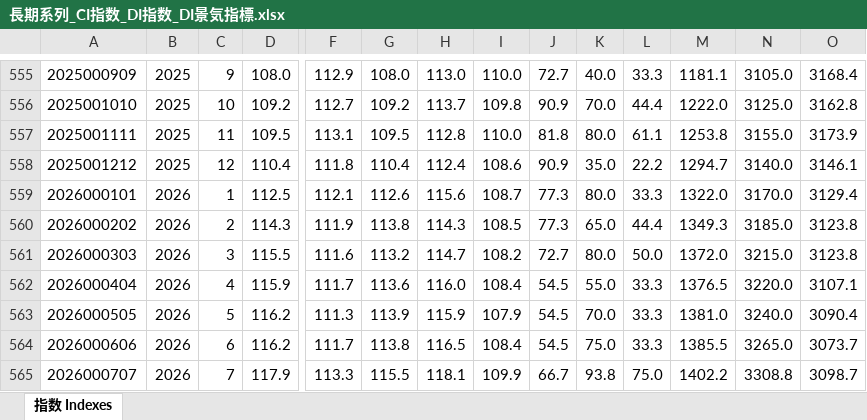
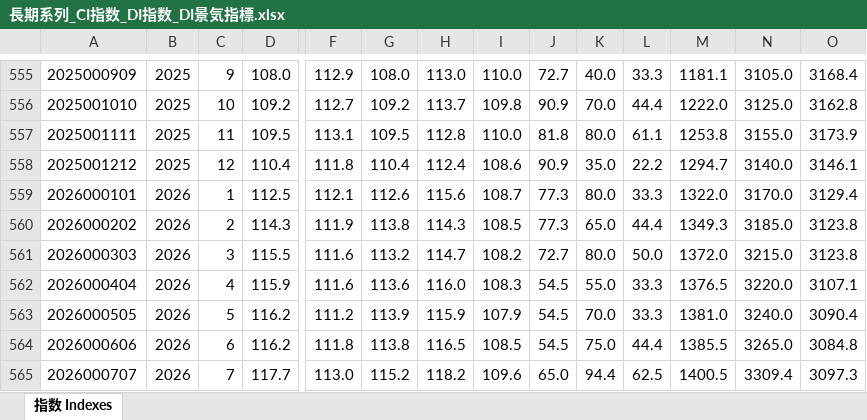
Before and after one commit to r-matsuzaka/boj-dashboard-data, an Excel workbook: data/長期系列_CI指数_DI指数_DI景気指標.xlsx, sheet 指数 Indexes, drawn as a sheet; only a part is shown, gaps mark what is left out; values as stored, in another font and other column widths than the file's, no borders; the diff names each change by its address in the sheet, - before the commit and + after, or states it on an @@ line.

```diff
--- a/data/長期系列_CI指数_DI指数_DI景気指標.xlsx (sheet 指数 Indexes)
+++ b/data/長期系列_CI指数_DI指数_DI景気指標.xlsx (sheet 指数 Indexes)
-F562: 111.7
+F562: 111.6
-I562: 108.4
+I562: 108.3
-F563: 111.3
+F563: 111.2
-F564: 111.7
+F564: 111.8
-I564: 108.4
+I564: 108.5
-L564: 33.3
+L564: 44.4
-O564: 3073.7
+O564: 3084.8
-D565: 117.9
+D565: 117.7
-F565: 113.3
+F565: 113.0
-G565: 115.5
+G565: 115.2
-H565: 118.1
+H565: 118.2
-I565: 109.9
+I565: 109.6
-J565: 66.7
+J565: 65.0
-K565: 93.8
+K565: 94.4
-L565: 75.0
+L565: 62.5
-M565: 1402.2
+M565: 1400.5
-N565: 3308.8
+N565: 3309.4
-O565: 3098.7
+O565: 3097.3
```
Also changed, not shown: 3 other files.
